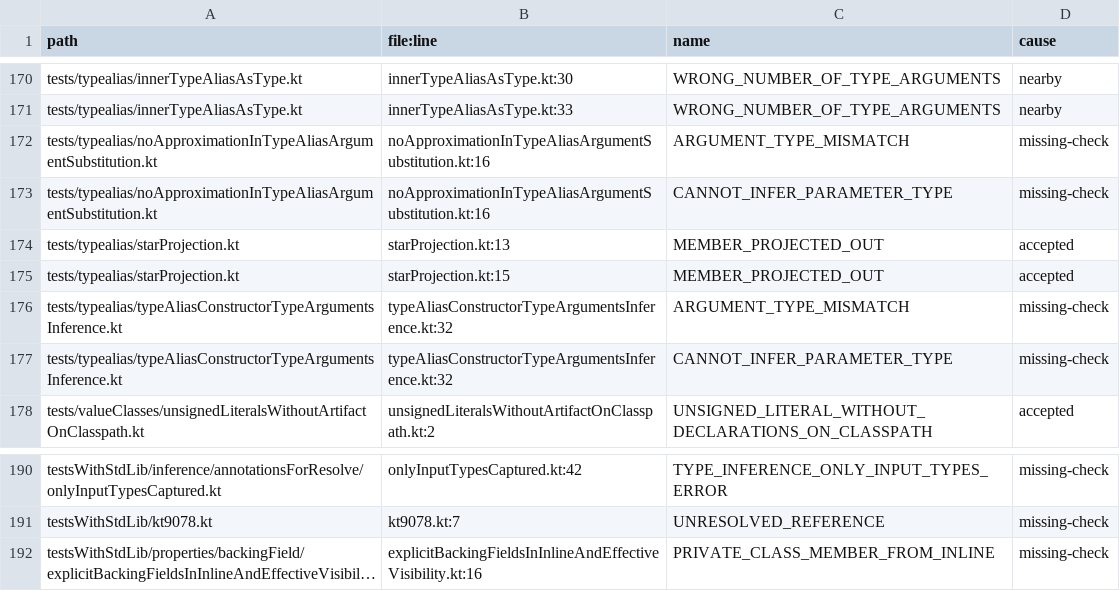
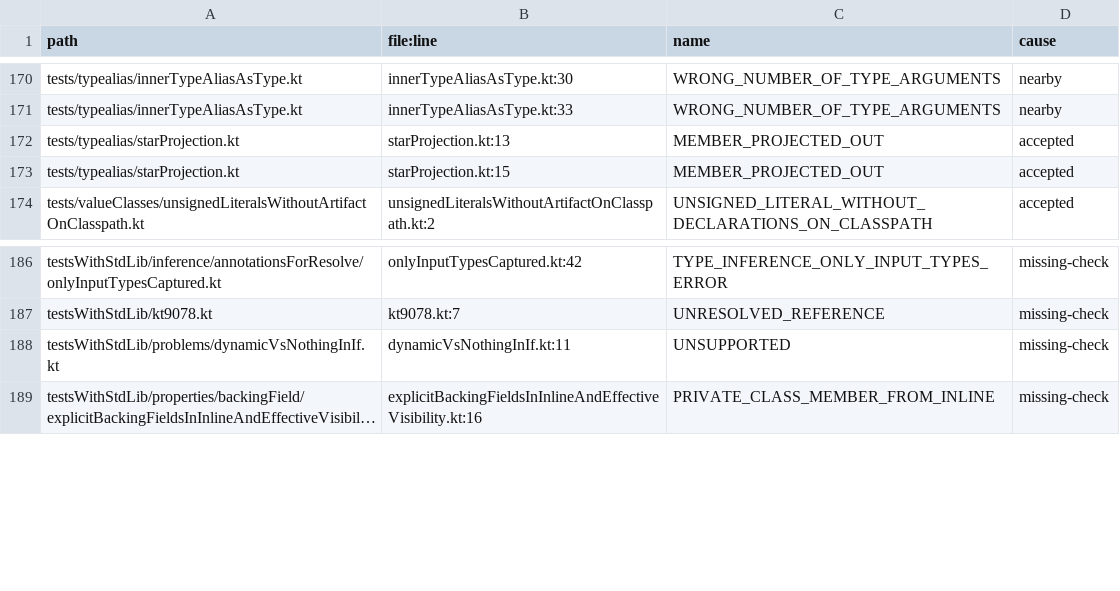
Before and after one commit to barteo/kotlin-compiler-go, a TSV file: bench/results/diagnostics-missed.tsv, drawn as a sheet; only a part is shown, gaps mark what is left out; long unchanged cells end in …; removed rows and columns are numbered as before the commit, all else as after; the diff names each change by its address in the sheet, - before the commit and + after, or states it on an @@ line.

```diff
--- a/bench/results/diagnostics-missed.tsv
+++ b/bench/results/diagnostics-missed.tsv
-row 172: tests/typealias/noApproximationInTypeAliasArgumentSubstitution.kt | noApproximationInTypeAliasArgumentSubstitution.kt:16 | ARGUMENT_TYPE_MISMATCH | missing-check
-row 173: tests/typealias/noApproximationInTypeAliasArgumentSubstitution.kt | noApproximationInTypeAliasArgumentSubstitution.kt:16 | CANNOT_INFER_PARAMETER_TYPE | missing-check
-row 176: tests/typealias/typeAliasConstructorTypeArgumentsInference.kt | typeAliasConstructorTypeArgumentsInference.kt:32 | ARGUMENT_TYPE_MISMATCH | missing-check
-row 177: tests/typealias/typeAliasConstructorTypeArgumentsInference.kt | typeAliasConstructorTypeArgumentsInference.kt:32 | CANNOT_INFER_PARAMETER_TYPE | missing-check
+row 188: testsWithStdLib/problems/dynamicVsNothingInIf.kt | dynamicVsNothingInIf.kt:11 | UNSUPPORTED | missing-check
```
Also changed, not shown: bench/results/diagnostics-missed-warnings.tsv, 3 other files.
